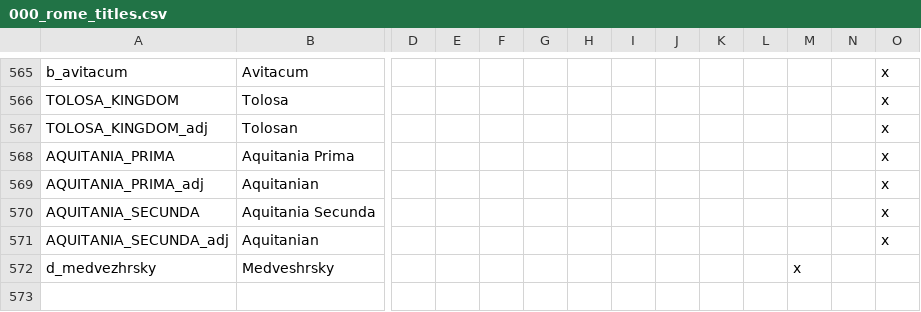
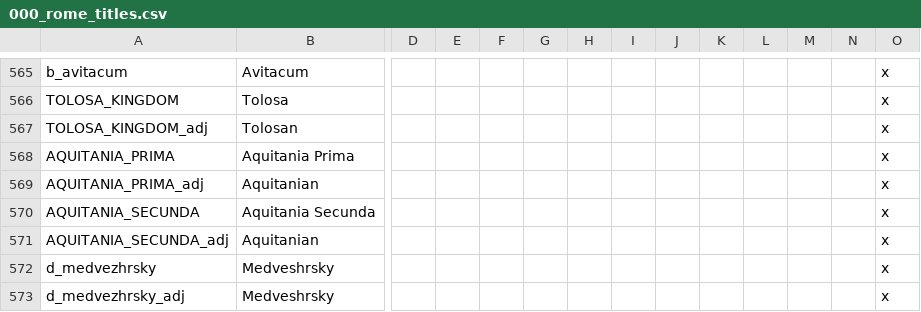
Before and after one commit to Ofaloaf/RomeMustDie, a CSV file: RomeMustDie/localisation/000_rome_titles.csv, drawn as a sheet; only a part is shown, gaps mark what is left out; rows hold the shown columns only; the diff names each change by its address in the sheet, - before the commit and + after, or states it on an @@ line.

Commit message:
Colors! Afrighids! Things!
-Replaced d_khiva with d_chorasmia
-Added the Afrighids as the rulers of Chorasmia.
-Changed tech values in Central Asia.
-Changed RGB values used in coats of arms' colors.
-Added a _adj entry for d_medvezhrsky in localisations

```diff
--- a/RomeMustDie/localisation/000_rome_titles.csv
+++ b/RomeMustDie/localisation/000_rome_titles.csv
-M572: x
+M572: (empty)
-O572: (empty)
+O572: x
+row 573: d_medvezhrsky_adj | Medveshrsky |  |  |  |  |  |  |  |  |  |  |  | x
```
Also changed, not shown: 7 other files.
